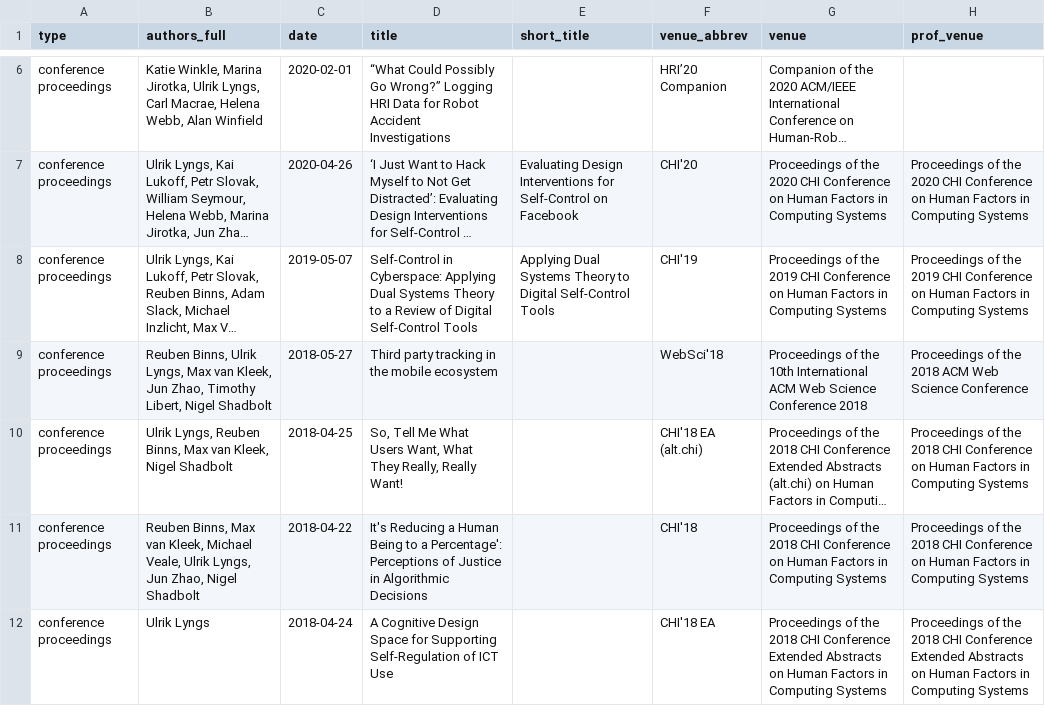
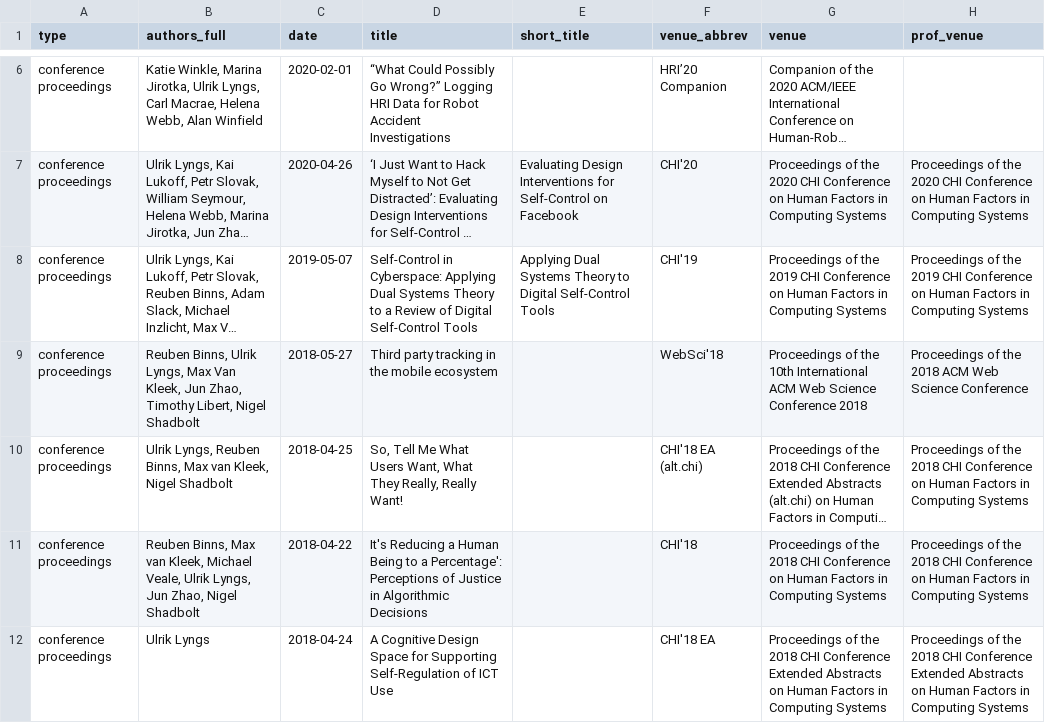
Before and after one commit to ulyngs/personal-website, a CSV file: _data/publications.csv, drawn as a sheet; only a part is shown, gaps mark what is left out; long unchanged cells end in …; the diff names each change by its address in the sheet, - before the commit and + after, or states it on an @@ line.

Commit message:
capitalise Van

```diff
--- a/_data/publications.csv
+++ b/_data/publications.csv
-B9 (authors_full): …Lyngs, Max van Kleek, Jun…
+B9 (authors_full): …Lyngs, Max Van Kleek, Jun…
```
